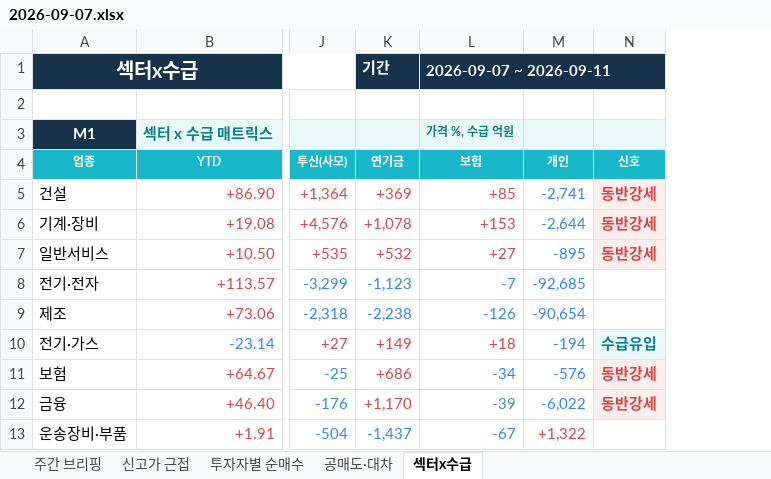
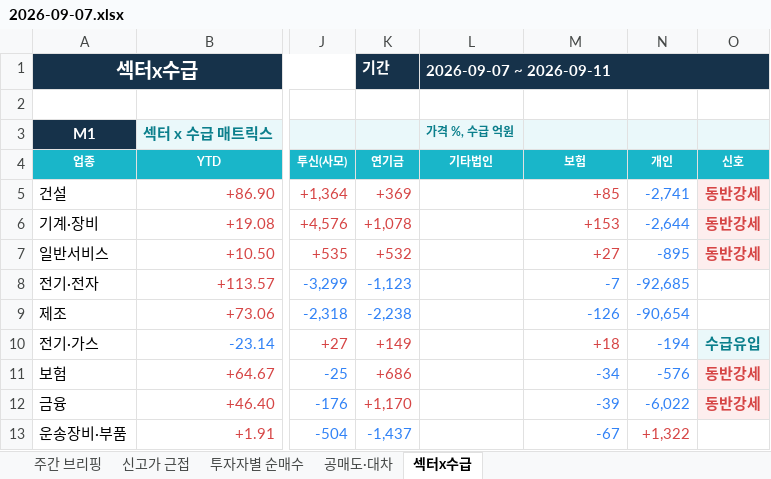
Before and after one commit to jykim0048/backtest_stock, an Excel workbook: public/reports/weekly_briefing/2026-09-07.xlsx, sheet 섹터x수급, drawn as a sheet; only a part is shown, gaps mark what is left out; values as stored, in another font and other column widths than the file's, no borders; conditional formats not drawn; removed rows and columns are numbered as before the commit, all else as after; the diff names each change by its address in the sheet, - before the commit and + after, or states it on an @@ line.

```diff
--- a/public/reports/weekly_briefing/2026-09-07.xlsx (sheet 섹터x수급)
+++ b/public/reports/weekly_briefing/2026-09-07.xlsx (sheet 섹터x수급)
+column L (기타법인), rows 1-3: 2026-09-07 ~ 2026-09-11 |  | 가격 %, 수급 억원
-M1 (보험): 2026-09-07 ~ 2026-09-11
+M1 (보험): (empty)
-M1 fill: #16324A
+M1 fill: none
-L1:N1 merged
-M3 (보험): 가격 %, 수급 억원
+M3 (보험): (empty)
```
Also changed, not shown: sheet 투자자별 순매수, sheet 신고가 근접, sheet 주간 브리핑, 2 other files.
